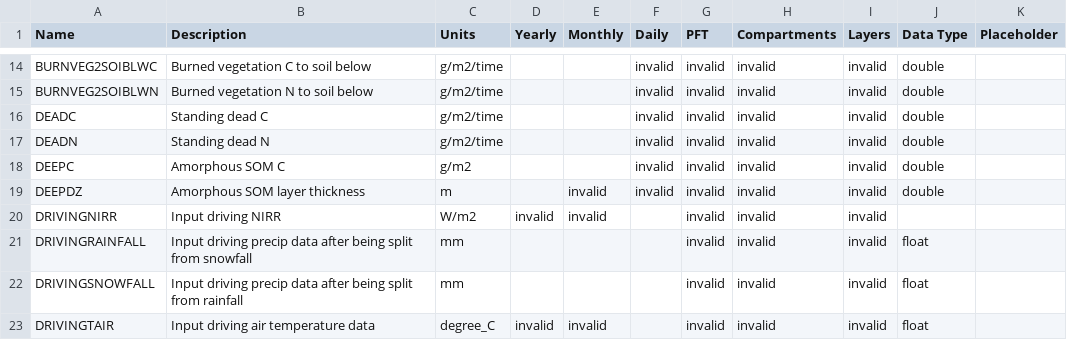
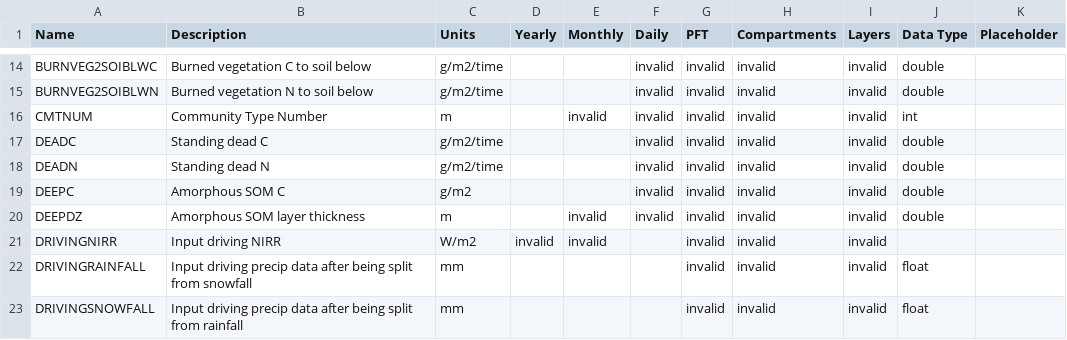
Before and after one commit to uaf-arctic-eco-modeling/dvm-dos-tem, a CSV file: config/output_spec.csv, drawn as a sheet; only a part is shown, gaps mark what is left out; the shorter side is filled out with more unchanged rows.

Commit message:
Add CMTNUM output to NetCDF outputs.
Add code to TEM.cpp that warns if the output is not enabled, and add the
variable to the set of calibration variables that are turned on as well
as the default output_spec.csv file.

```diff
--- a/config/output_spec.csv
+++ b/config/output_spec.csv
@@ -15,2 +15,3 @@ BURNVEG2SOIBLWC,Burned vegetation C to soil below,g/m2/time,,,invalid,invalid,in
 BURNVEG2SOIBLWN,Burned vegetation N to soil below,g/m2/time,,,invalid,invalid,invalid,invalid,double,
+CMTNUM,Community Type Number,m,,invalid,invalid,invalid,invalid,invalid,int,
 DEADC,Standing dead C,g/m2/time,,,invalid,invalid,invalid,invalid,double,
```
Also changed, not shown: 3 other files.
